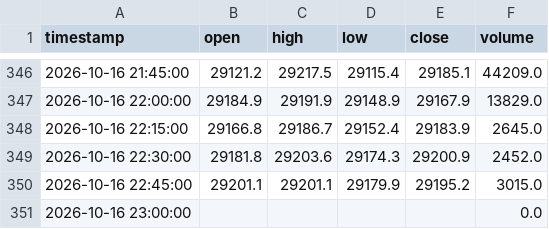
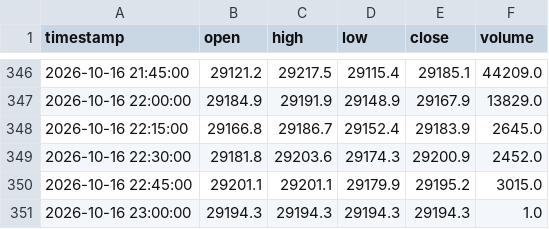
Before and after one commit to SASCilore/jarvistradelikeaboss, a CSV file: state/nasdaq_price_history.csv, drawn as a sheet; only a part is shown, gaps mark what is left out.

```diff
--- a/state/nasdaq_price_history.csv
+++ b/state/nasdaq_price_history.csv
@@ -350,2 +350,2 @@ timestamp,open,high,low,close,volume
 2026-10-16 22:45:00,29201.1,29201.1,29179.9,29195.2,3015.0
-2026-10-16 23:00:00,,,,,0.0
+2026-10-16 23:00:00,29194.3,29194.3,29194.3,29194.3,1.0
```
Also changed, not shown: state/nasdaq_equity_history.csv, 1 other file.
